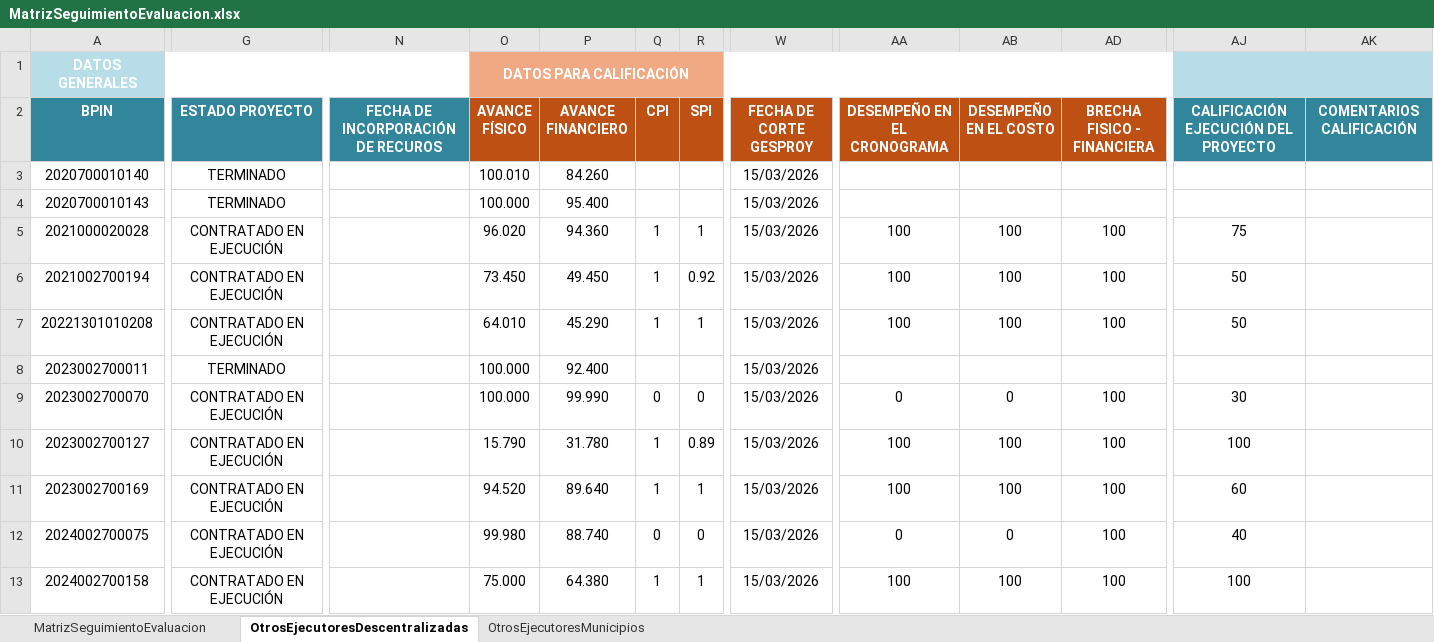
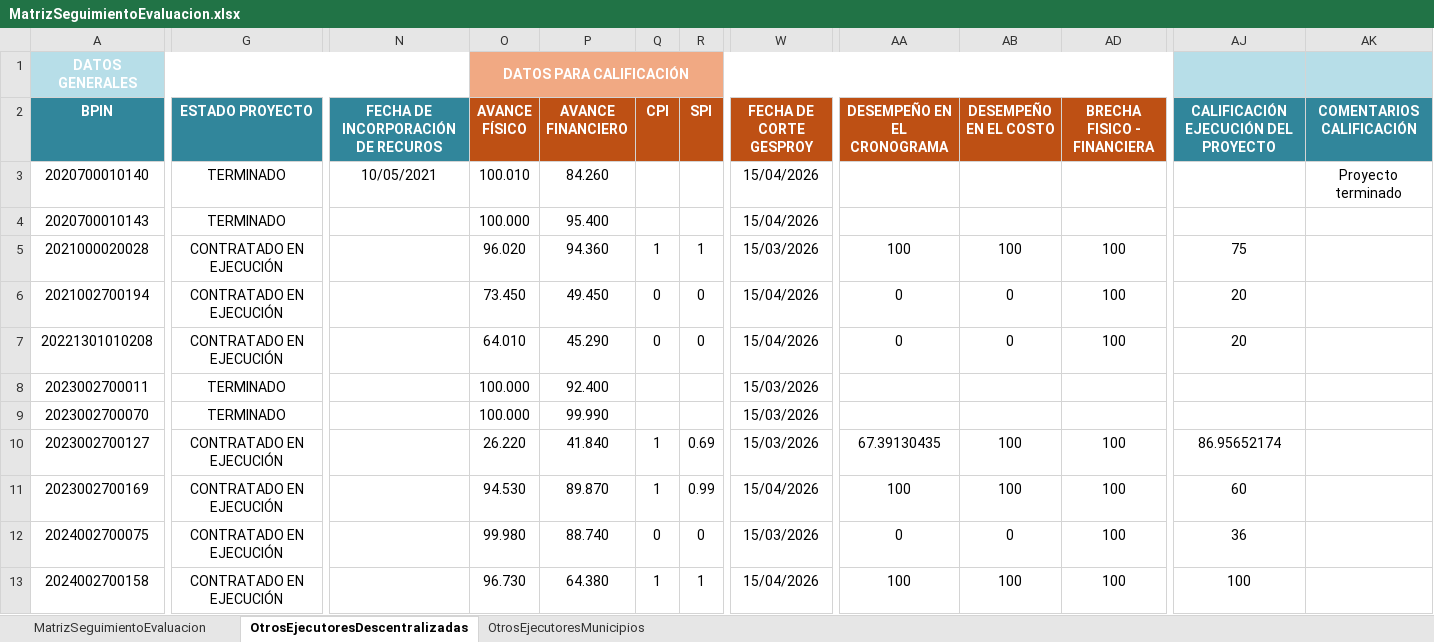
Before and after one commit to Dona121/Matriz-Evaluacion-Regalias, an Excel workbook: data/MatrizSeguimientoEvaluacion.xlsx, sheet OtrosEjecutoresDescentralizadas, drawn as a sheet; only a part is shown, gaps mark what is left out; values as stored, in another font and other column widths than the file's, no borders; table styles not drawn; the diff covers the shown part only; the diff names each change by its address in the sheet, - before the commit and + after, or states it on an @@ line.

```diff
--- a/data/MatrizSeguimientoEvaluacion.xlsx (sheet OtrosEjecutoresDescentralizadas)
+++ b/data/MatrizSeguimientoEvaluacion.xlsx (sheet OtrosEjecutoresDescentralizadas)
-N3: (empty)
+N3: 10/05/2021
-W3:W4 (FECHA DE CORTE GESPROY): 15/03/2026
+W3:W4 (FECHA DE CORTE GESPROY): 15/04/2026
-AK3 (COMENTARIOS CALIFICACIÓN): (empty)
+AK3 (COMENTARIOS CALIFICACIÓN): Proyecto terminado
-Q6:Q7 (CPI): 1
+Q6:Q7 (CPI): 0
-R6 (SPI): 0.92
+R6 (SPI): 0
-W6:W7 (FECHA DE CORTE GESPROY): 15/03/2026
+W6:W7 (FECHA DE CORTE GESPROY): 15/04/2026
-AA6:AA7 (DESEMPEÑO EN EL CRONOGRAMA): 100
+AA6:AA7 (DESEMPEÑO EN EL CRONOGRAMA): 0
-AB6:AB7 (DESEMPEÑO EN EL COSTO): 100
+AB6:AB7 (DESEMPEÑO EN EL COSTO): 0
-AJ6:AJ7: 50
+AJ6:AJ7: 20
-R7 (SPI): 1
+R7 (SPI): 0
-G9 (ESTADO PROYECTO): CONTRATADO EN EJECUCIÓN
+G9 (ESTADO PROYECTO): TERMINADO
-Q9 (CPI): 0
+Q9 (CPI): (empty)
-R9 (SPI): 0
+R9 (SPI): (empty)
-AA9 (DESEMPEÑO EN EL CRONOGRAMA): 0
+AA9 (DESEMPEÑO EN EL CRONOGRAMA): (empty)
-AB9 (DESEMPEÑO EN EL COSTO): 0
+AB9 (DESEMPEÑO EN EL COSTO): (empty)
-AD9 (BRECHA FISICO - FINANCIERA): 100
+AD9 (BRECHA FISICO - FINANCIERA): (empty)
-AJ9: 30
+AJ9: (empty)
-O10 (AVANCE FÍSICO): 15.790
+O10 (AVANCE FÍSICO): 26.220
-P10 (AVANCE FINANCIERO): 31.780
+P10 (AVANCE FINANCIERO): 41.840
-R10 (SPI): 0.89
+R10 (SPI): 0.69
-AA10 (DESEMPEÑO EN EL CRONOGRAMA): 100
+AA10 (DESEMPEÑO EN EL CRONOGRAMA): 67.39130435
-AJ10: 100
+AJ10: 86.95652174
-O11 (AVANCE FÍSICO): 94.520
+O11 (AVANCE FÍSICO): 94.530
-P11 (AVANCE FINANCIERO): 89.640
+P11 (AVANCE FINANCIERO): 89.870
-R11 (SPI): 1
+R11 (SPI): 0.99
-W11 (FECHA DE CORTE GESPROY): 15/03/2026
+W11 (FECHA DE CORTE GESPROY): 15/04/2026
-AJ12: 40
+AJ12: 36
-O13 (AVANCE FÍSICO): 75.000
+O13 (AVANCE FÍSICO): 96.730
-W13 (FECHA DE CORTE GESPROY): 15/03/2026
+W13 (FECHA DE CORTE GESPROY): 15/04/2026
```
Also changed, not shown: 1 added row and 20 edited cells elsewhere in this sheet, sheet MatrizSeguimientoEvaluacion, sheet OtrosEjecutoresMunicipios, formulas that keep their value, hidden cells.
